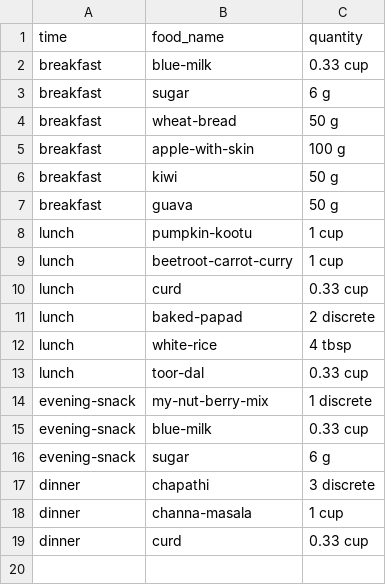
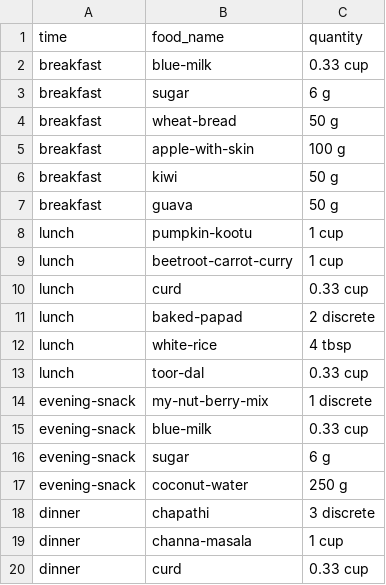
Before and after one commit to rsubramanyam2994/food-project, a CSV file: curations-2.0/involved-menus/menu-1.csv, drawn as a sheet; the diff names each change by its address in the sheet, - before the commit and + after, or states it on an @@ line.

Commit message:
Refactored menus

```diff
--- a/curations-2.0/involved-menus/menu-1.csv
+++ b/curations-2.0/involved-menus/menu-1.csv
+row 17: evening-snack | coconut-water | 250 g
```
Also changed, not shown: curations-2.0/involved-menus/menu-3.csv, 20 other files.
